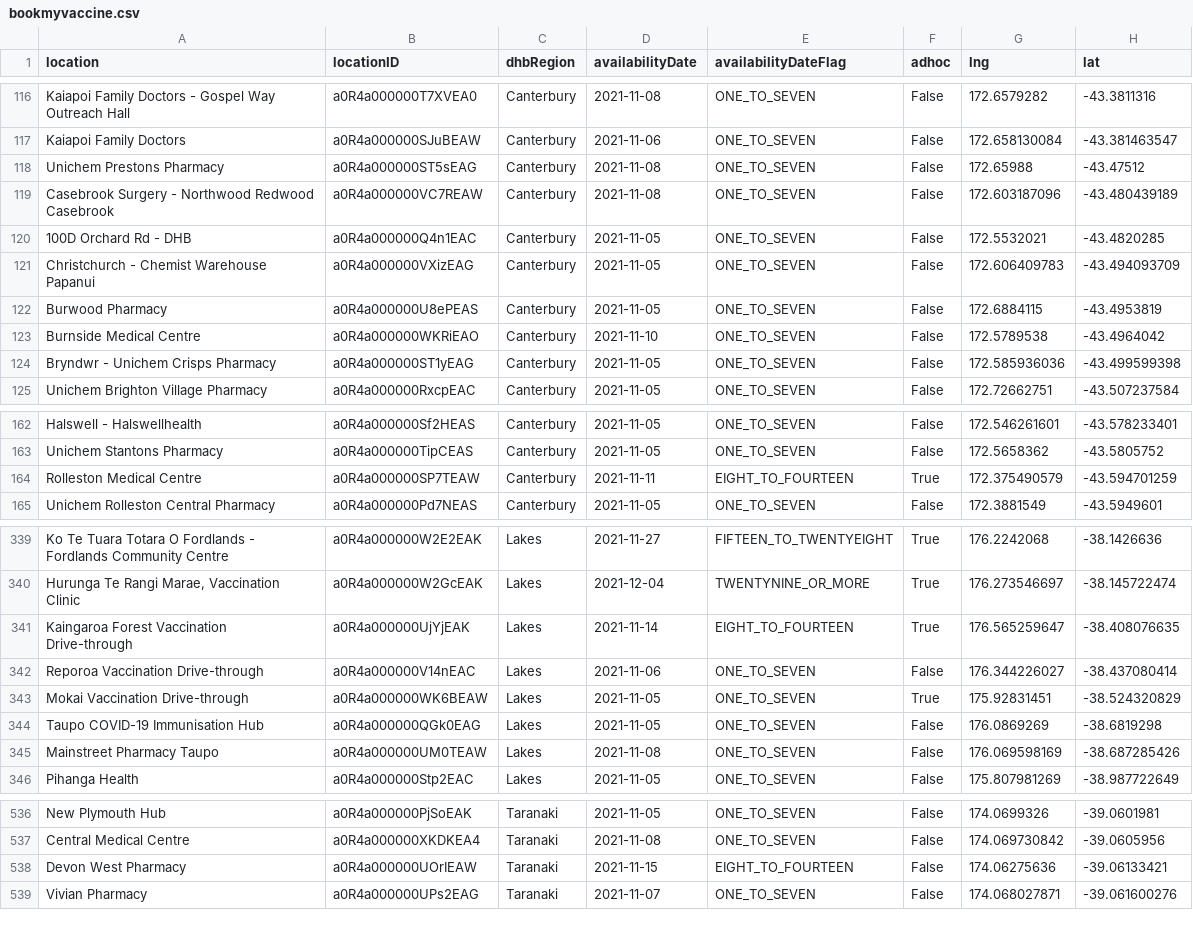
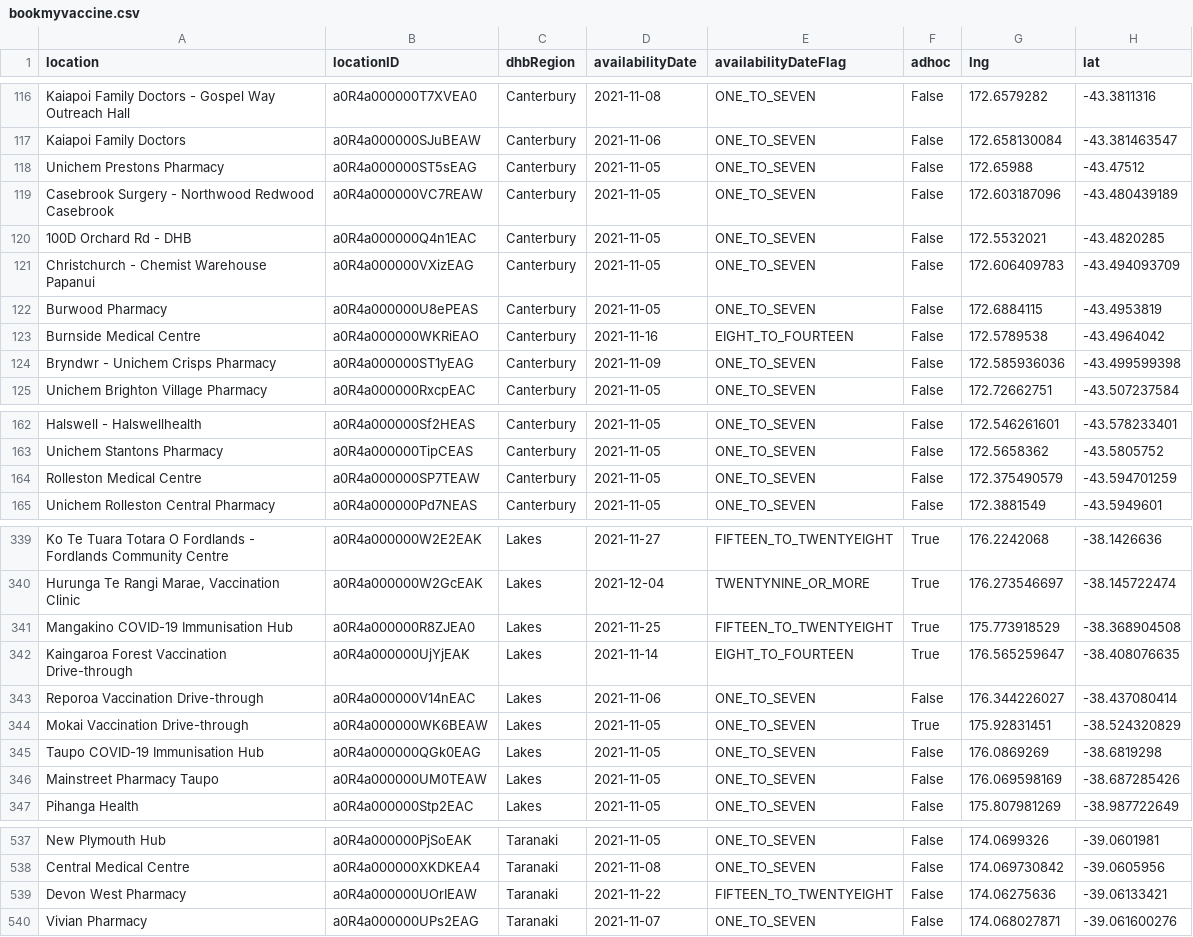
Before and after one commit to UoA-eResearch/nz-covid19-data-auto, a CSV file: vaccinations/bookmyvaccine.csv, drawn as a sheet; only a part is shown, gaps mark what is left out; the diff covers the shown part only.

```diff
--- a/vaccinations/bookmyvaccine.csv
+++ b/vaccinations/bookmyvaccine.csv
@@ -117,4 +117,4 @@ Kaiapoi Family Doctors - Gospel Way Outreach Hall,a0R4a000000T7XVEA0,Canterbury,
 Kaiapoi Family Doctors,a0R4a000000SJuBEAW,Canterbury,2021-11-06,ONE_TO_SEVEN,False,172.658130084,-43.381463547
-Unichem Prestons Pharmacy,a0R4a000000ST5sEAG,Canterbury,2021-11-08,ONE_TO_SEVEN,False,172.65988,-43.47512
-Casebrook Surgery - Northwood Redwood Casebrook,a0R4a000000VC7REAW,Canterbury,2021-11-08,ONE_TO_SEVEN,False,172.603187096,-43.480439189
+Unichem Prestons Pharmacy,a0R4a000000ST5sEAG,Canterbury,2021-11-05,ONE_TO_SEVEN,False,172.65988,-43.47512
+Casebrook Surgery - Northwood Redwood Casebrook,a0R4a000000VC7REAW,Canterbury,2021-11-05,ONE_TO_SEVEN,False,172.603187096,-43.480439189
 100D Orchard Rd - DHB,a0R4a000000Q4n1EAC,Canterbury,2021-11-05,ONE_TO_SEVEN,False,172.5532021,-43.4820285
@@ -122,4 +122,4 @@ Christchurch - Chemist Warehouse Papanui,a0R4a000000VXizEAG,Canterbury,2021-11-0
 Burwood Pharmacy,a0R4a000000U8ePEAS,Canterbury,2021-11-05,ONE_TO_SEVEN,False,172.6884115,-43.4953819
-Burnside Medical Centre,a0R4a000000WKRiEAO,Canterbury,2021-11-10,ONE_TO_SEVEN,False,172.5789538,-43.4964042
-Bryndwr - Unichem Crisps Pharmacy,a0R4a000000ST1yEAG,Canterbury,2021-11-05,ONE_TO_SEVEN,False,172.585936036,-43.499599398
+Burnside Medical Centre,a0R4a000000WKRiEAO,Canterbury,2021-11-16,EIGHT_TO_FOURTEEN,False,172.5789538,-43.4964042
+Bryndwr - Unichem Crisps Pharmacy,a0R4a000000ST1yEAG,Canterbury,2021-11-09,ONE_TO_SEVEN,False,172.585936036,-43.499599398
 Unichem Brighton Village Pharmacy,a0R4a000000RxcpEAC,Canterbury,2021-11-05,ONE_TO_SEVEN,False,172.72662751,-43.507237584
@@ -163,3 +163,3 @@ Halswell - Halswellhealth,a0R4a000000Sf2HEAS,Canterbury,2021-11-05,ONE_TO_SEVEN,
 Unichem Stantons Pharmacy,a0R4a000000TipCEAS,Canterbury,2021-11-05,ONE_TO_SEVEN,False,172.5658362,-43.5805752
-Rolleston Medical Centre,a0R4a000000SP7TEAW,Canterbury,2021-11-11,EIGHT_TO_FOURTEEN,True,172.375490579,-43.594701259
+Rolleston Medical Centre,a0R4a000000SP7TEAW,Canterbury,2021-11-05,ONE_TO_SEVEN,False,172.375490579,-43.594701259
 Unichem Rolleston Central Pharmacy,a0R4a000000Pd7NEAS,Canterbury,2021-11-05,ONE_TO_SEVEN,False,172.3881549,-43.5949601
@@ -340,2 +340,3 @@ Ko Te Tuara Totara O Fordlands - Fordlands Community Centre,a0R4a000000W2E2EAK,L
 "Hurunga Te Rangi Marae, Vaccination Clinic",a0R4a000000W2GcEAK,Lakes,2021-12-04,TWENTYNINE_OR_MORE,True,176.273546697,-38.145722474
+Mangakino COVID-19 Immunisation Hub,a0R4a000000R8ZJEA0,Lakes,2021-11-25,FIFTEEN_TO_TWENTYEIGHT,True,175.773918529,-38.368904508
 Kaingaroa Forest Vaccination Drive-through,a0R4a000000UjYjEAK,Lakes,2021-11-14,EIGHT_TO_FOURTEEN,True,176.565259647,-38.408076635
@@ -344,3 +345,3 @@ Mokai Vaccination Drive-through,a0R4a000000WK6BEAW,Lakes,2021-11-05,ONE_TO_SEVEN
 Taupo COVID-19 Immunisation Hub,a0R4a000000QGk0EAG,Lakes,2021-11-05,ONE_TO_SEVEN,False,176.0869269,-38.6819298
-Mainstreet Pharmacy Taupo,a0R4a000000UM0TEAW,Lakes,2021-11-08,ONE_TO_SEVEN,False,176.069598169,-38.687285426
+Mainstreet Pharmacy Taupo,a0R4a000000UM0TEAW,Lakes,2021-11-05,ONE_TO_SEVEN,False,176.069598169,-38.687285426
 Pihanga Health,a0R4a000000Stp2EAC,Lakes,2021-11-05,ONE_TO_SEVEN,False,175.807981269,-38.987722649
@@ -537,3 +538,3 @@ New Plymouth Hub,a0R4a000000PjSoEAK,Taranaki,2021-11-05,ONE_TO_SEVEN,False,174.0
 Central Medical Centre,a0R4a000000XKDKEA4,Taranaki,2021-11-08,ONE_TO_SEVEN,False,174.069730842,-39.0605956
-Devon West Pharmacy,a0R4a000000UOrIEAW,Taranaki,2021-11-15,EIGHT_TO_FOURTEEN,False,174.06275636,-39.06133421
+Devon West Pharmacy,a0R4a000000UOrIEAW,Taranaki,2021-11-22,FIFTEEN_TO_TWENTYEIGHT,False,174.06275636,-39.06133421
 Vivian Pharmacy,a0R4a000000UPs2EAG,Taranaki,2021-11-07,ONE_TO_SEVEN,False,174.068027871,-39.061600276
```
Also changed, not shown: 6 edited cells elsewhere in this file, 1 other file.
